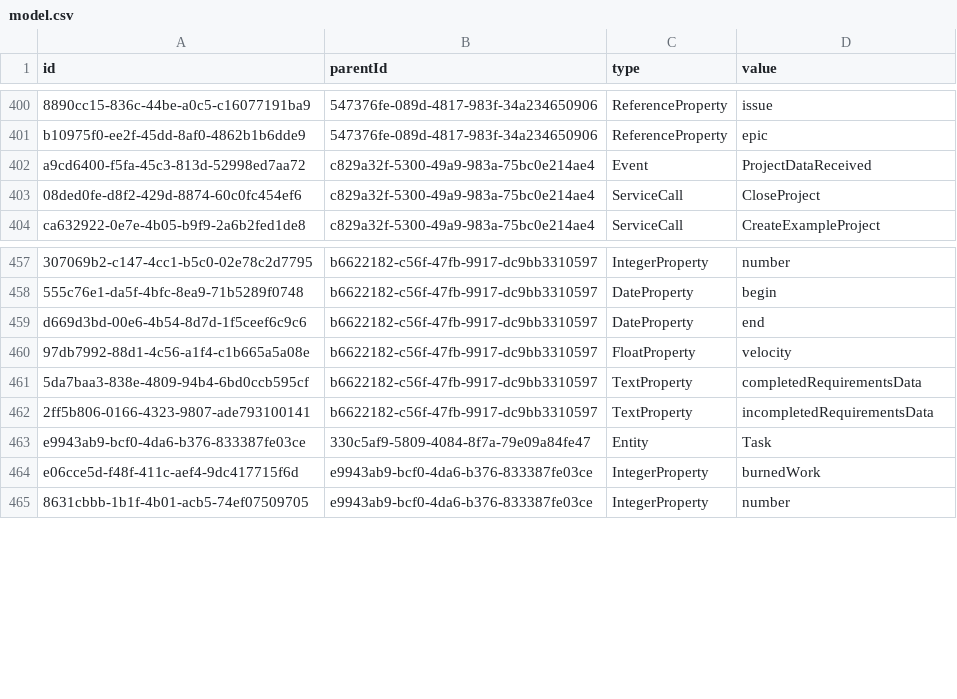
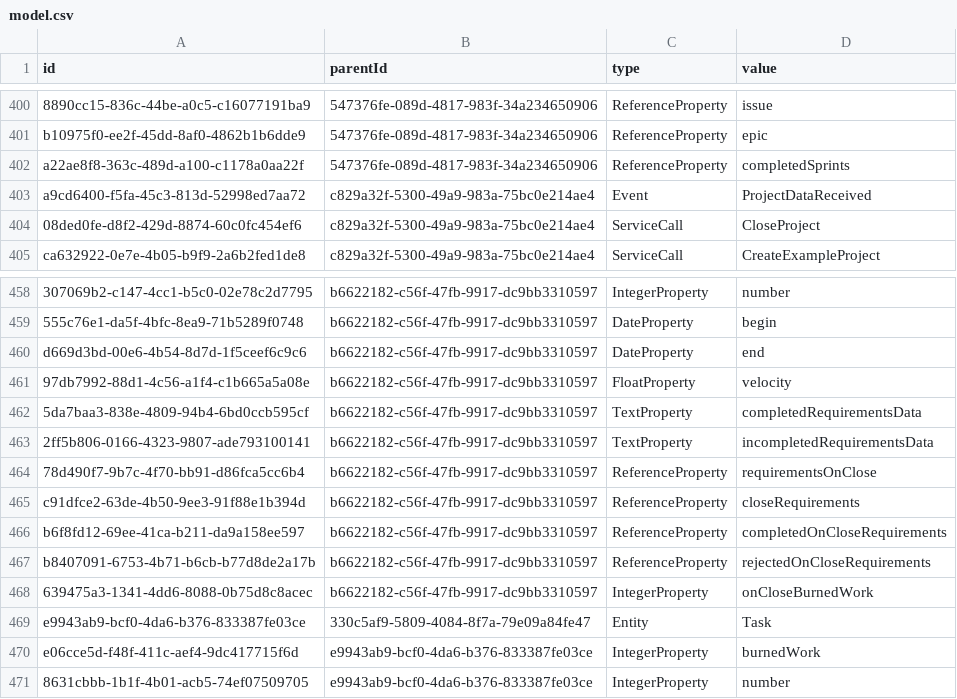
Before and after one commit to prateekgarg/kunagi, a CSV file: src/model.csv, drawn as a sheet; only a part is shown, gaps mark what is left out.

Commit message:
sto187 preserve stories on sprint close

```diff
--- a/src/model.csv
+++ b/src/model.csv
@@ -401,2 +401,3 @@
 "b10975f0-ee2f-45dd-8af0-4862b1b6dde9","547376fe-089d-4817-983f-34a234650906","ReferenceProperty","epic"
+"a22ae8f8-363c-489d-a100-c1178a0aa22f","547376fe-089d-4817-983f-34a234650906","ReferenceProperty","completedSprints"
 "a9cd6400-f5fa-45c3-813d-52998ed7aa72","c829a32f-5300-49a9-983a-75bc0e214ae4","Event","ProjectDataReceived"
@@ -462,2 +463,7 @@
 "2ff5b806-0166-4323-9807-ade793100141","b6622182-c56f-47fb-9917-dc9bb3310597","TextProperty","incompletedRequirementsData"
+"78d490f7-9b7c-4f70-bb91-d86fca5cc6b4","b6622182-c56f-47fb-9917-dc9bb3310597","ReferenceProperty","requirementsOnClose"
+"c91dfce2-63de-4b50-9ee3-91f88e1b394d","b6622182-c56f-47fb-9917-dc9bb3310597","ReferenceProperty","closeRequirements"
+"b6f8fd12-69ee-41ca-b211-da9a158ee597","b6622182-c56f-47fb-9917-dc9bb3310597","ReferenceProperty","completedOnCloseRequirements"
+"b8407091-6753-4b71-b6cb-b77d8de2a17b","b6622182-c56f-47fb-9917-dc9bb3310597","ReferenceProperty","rejectedOnCloseRequirements"
+"639475a3-1341-4dd6-8088-0b75d8c8acec","b6622182-c56f-47fb-9917-dc9bb3310597","IntegerProperty","onCloseBurnedWork"
 "e9943ab9-bcf0-4da6-b376-833387fe03ce","330c5af9-5809-4084-8f7a-79e09a84fe47","Entity","Task"
```
Also changed, not shown: 17 other files.
